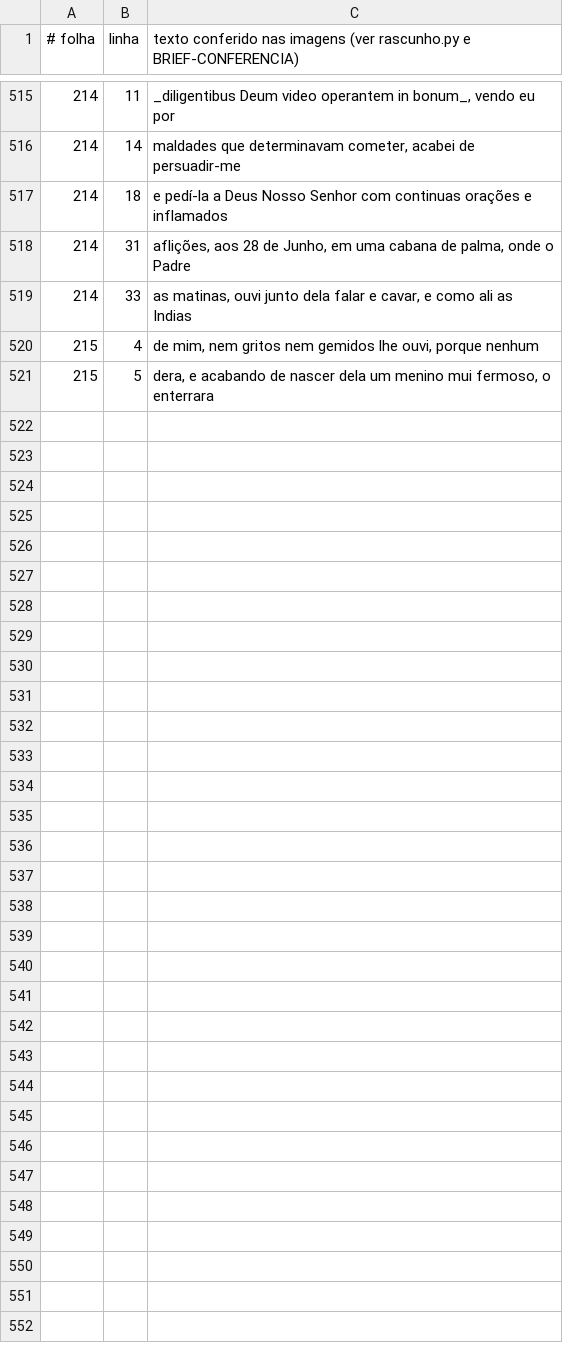
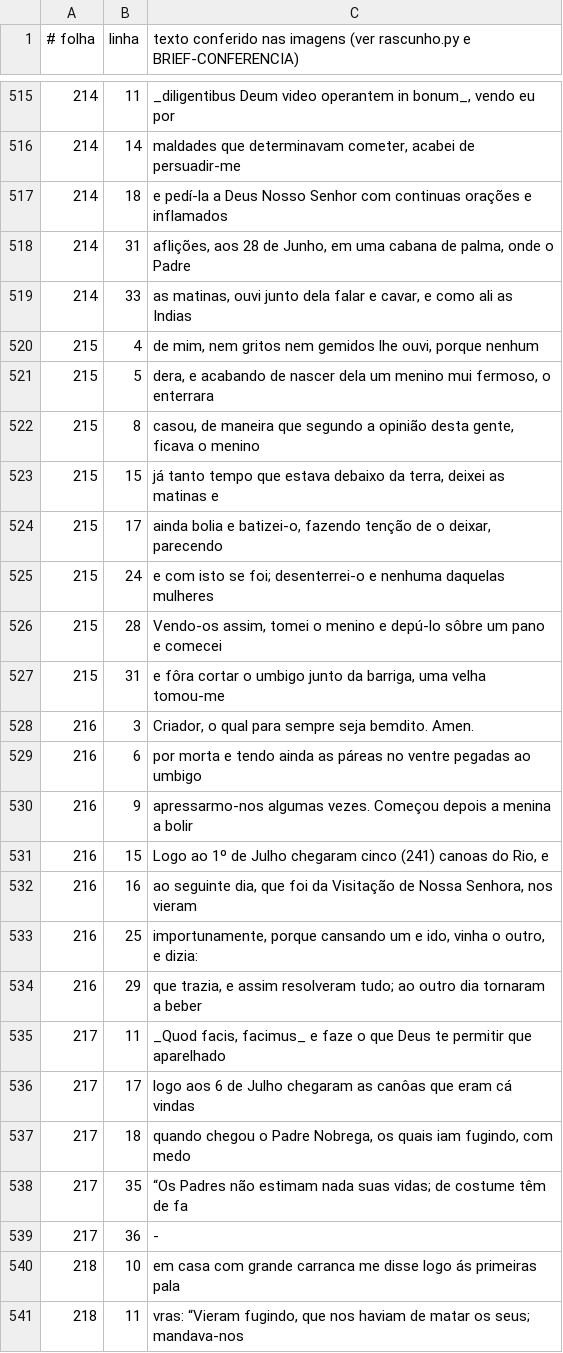
Before and after one commit to organizacoes-taioe/taioe-biblioteca, a TSV file: edicoes/cartas-anchieta/conferencia.tsv, drawn as a sheet; only a part is shown, gaps mark what is left out; the diff names each change by its address in the sheet, - before the commit and + after, or states it on an @@ line.

```diff
--- a/edicoes/cartas-anchieta/conferencia.tsv
+++ b/edicoes/cartas-anchieta/conferencia.tsv
+row 522: 215 | 8 | casou, de maneira que segundo a opinião desta gente, ficava o menino
+row 523: 215 | 15 | já tanto tempo que estava debaixo da terra, deixei as matinas e
+row 524: 215 | 17 | ainda bolia e batizei-o, fazendo tenção de o deixar, parecendo
+row 525: 215 | 24 | e com isto se foi; desenterrei-o e nenhuma daquelas mulheres
+row 526: 215 | 28 | Vendo-os assim, tomei o menino e depú-lo sôbre um pano e comecei
+row 527: 215 | 31 | e fôra cortar o umbigo junto da barriga, uma velha tomou-me
+row 528: 216 | 3 | Criador, o qual para sempre seja bemdito. Amen.
+row 529: 216 | 6 | por morta e tendo ainda as páreas no ventre pegadas ao umbigo
+row 530: 216 | 9 | apressarmo-nos algumas vezes. Começou depois a menina a bolir
+row 531: 216 | 15 | Logo ao 1º de Julho chegaram cinco (241) canoas do Rio, e
+row 532: 216 | 16 | ao seguinte dia, que foi da Visitação de Nossa Senhora, nos vieram
+row 533: 216 | 25 | importunamente, porque cansando um e ido, vinha o outro, e dizia:
+row 534: 216 | 29 | que trazia, e assim resolveram tudo; ao outro dia tornaram a beber
+row 535: 217 | 11 | _Quod facis, facimus_ e faze o que Deus te permitir que aparelhado
+row 536: 217 | 17 | logo aos 6 de Julho chegaram as canôas que eram cá vindas
+row 537: 217 | 18 | quando chegou o Padre Nobrega, os quais iam fugindo, com medo
+row 538: 217 | 35 | “Os Padres não estimam nada suas vidas; de costume têm de fa
+row 539: 217 | 36 | -
+row 540: 218 | 10 | em casa com grande carranca me disse logo ás primeiras pala
+row 541: 218 | 11 | vras: “Vieram fugindo, que nos haviam de matar os seus; mandava-nos
```
